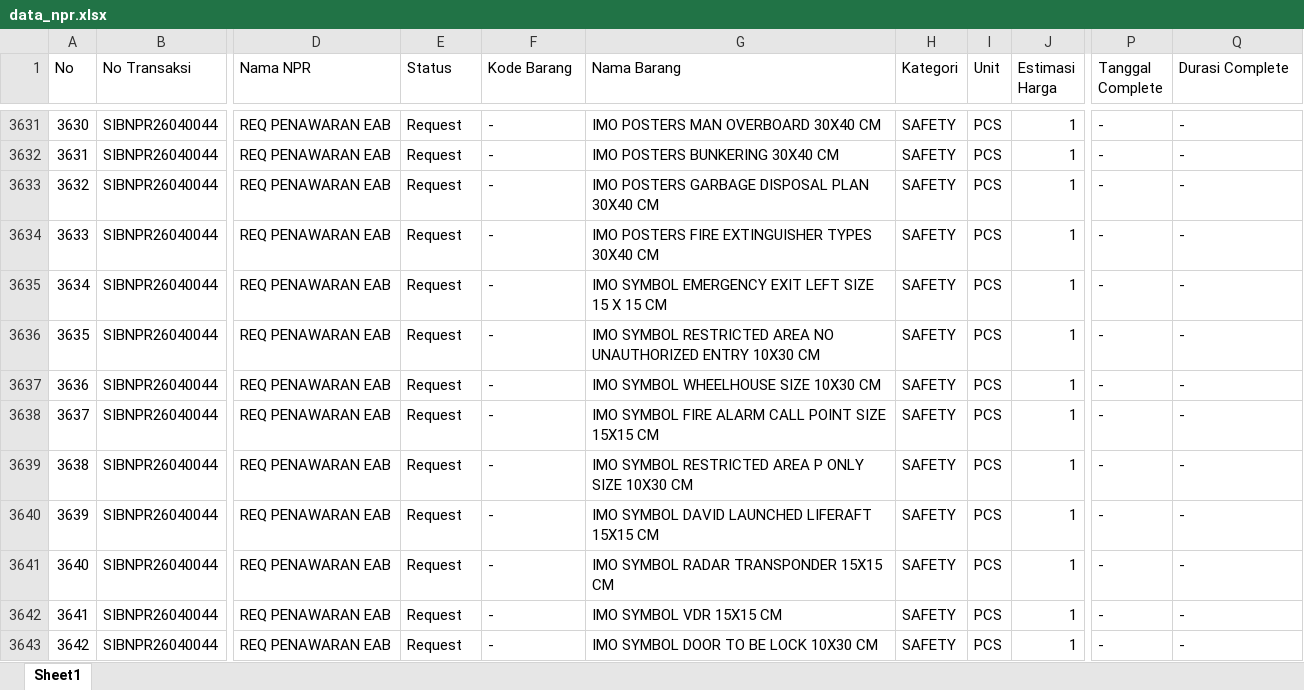
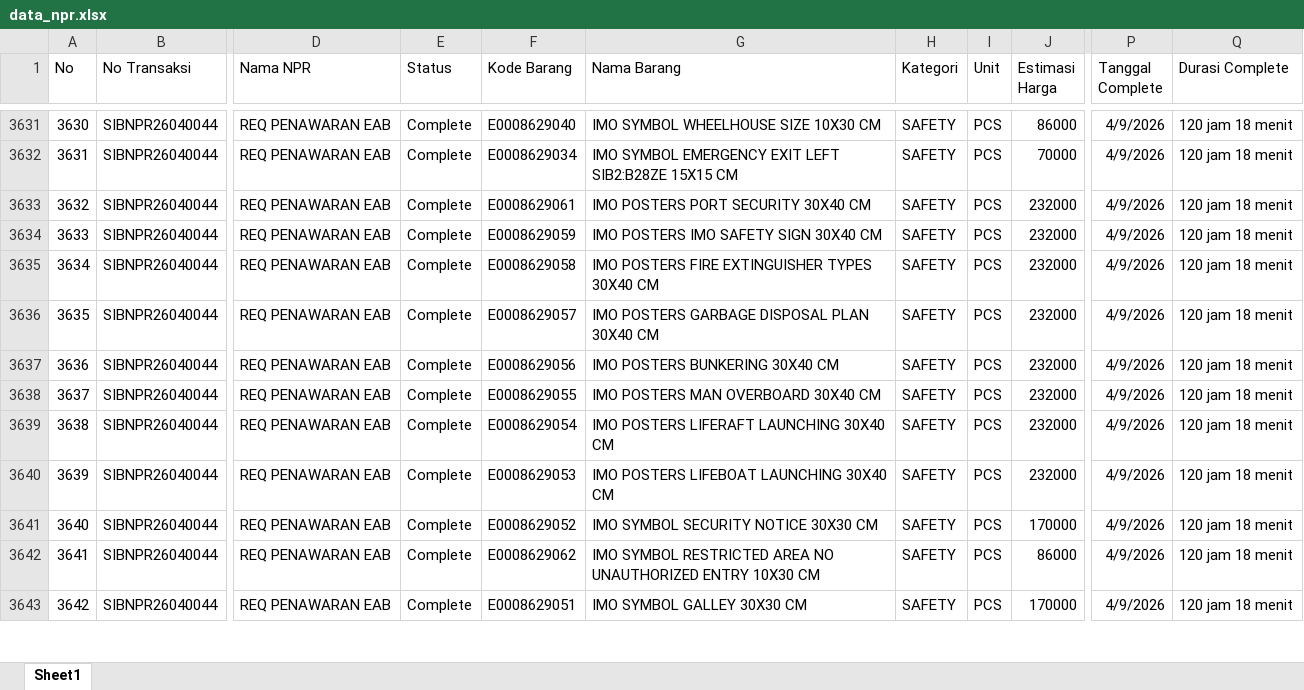
Before and after one commit to alighazaliag120-star/dashboard, an Excel workbook: data_npr.xlsx, sheet Sheet1, drawn as a sheet; only a part is shown, gaps mark what is left out; values as stored, in another font and other column widths than the file's, no borders; the diff covers the shown part only; the diff names each change by its address in the sheet, - before the commit and + after, or states it on an @@ line.

```diff
--- a/data_npr.xlsx (sheet Sheet1)
+++ b/data_npr.xlsx (sheet Sheet1)
@@ column A (No) renumbered between rows 11 and 3730 @@
-E3631:E3643 (Status): Request
+E3631:E3643 (Status): Complete
-F3631 (Kode Barang): -
+F3631 (Kode Barang): E0008629040
-G3631 (Nama Barang): IMO POSTERS MAN OVERBOARD 30X40 CM
+G3631 (Nama Barang): IMO SYMBOL WHEELHOUSE SIZE 10X30 CM
-J3631 (Estimasi Harga): 1
+J3631 (Estimasi Harga): 86000
-P3631:P3643 (Tanggal Complete): -
+P3631:P3643 (Tanggal Complete): 4/9/2026
-Q3631:Q3643 (Durasi Complete): -
+Q3631:Q3643 (Durasi Complete): 120 jam 18 menit
-F3632 (Kode Barang): -
+F3632 (Kode Barang): E0008629034
-G3632 (Nama Barang): IMO POSTERS BUNKERING 30X40 CM
+G3632 (Nama Barang): IMO SYMBOL EMERGENCY EXIT LEFT SIB2:B28ZE 15X15 CM
-J3632 (Estimasi Harga): 1
+J3632 (Estimasi Harga): 70000
-F3633 (Kode Barang): -
+F3633 (Kode Barang): E0008629061
-G3633 (Nama Barang): IMO POSTERS GARBAGE DISPOSAL PLAN 30X40 CM
+G3633 (Nama Barang): IMO POSTERS PORT SECURITY 30X40 CM
-J3633:J3640 (Estimasi Harga): 1
+J3633:J3640 (Estimasi Harga): 232000
-F3634 (Kode Barang): -
+F3634 (Kode Barang): E0008629059
-G3634 (Nama Barang): IMO POSTERS FIRE EXTINGUISHER TYPES 30X40 CM
+G3634 (Nama Barang): IMO POSTERS IMO SAFETY SIGN 30X40 CM
-F3635 (Kode Barang): -
+F3635 (Kode Barang): E0008629058
-G3635 (Nama Barang): IMO SYMBOL EMERGENCY EXIT LEFT SIZE 15 X 15 CM
+G3635 (Nama Barang): IMO POSTERS FIRE EXTINGUISHER TYPES 30X40 CM
-F3636 (Kode Barang): -
+F3636 (Kode Barang): E0008629057
-G3636 (Nama Barang): IMO SYMBOL RESTRICTED AREA NO UNAUTHORIZED ENTRY 10X30 CM
+G3636 (Nama Barang): IMO POSTERS GARBAGE DISPOSAL PLAN 30X40 CM
-F3637 (Kode Barang): -
+F3637 (Kode Barang): E0008629056
-G3637 (Nama Barang): IMO SYMBOL WHEELHOUSE SIZE 10X30 CM
+G3637 (Nama Barang): IMO POSTERS BUNKERING 30X40 CM
-F3638 (Kode Barang): -
+F3638 (Kode Barang): E0008629055
-G3638 (Nama Barang): IMO SYMBOL FIRE ALARM CALL POINT SIZE 15X15 CM
+G3638 (Nama Barang): IMO POSTERS MAN OVERBOARD 30X40 CM
-F3639 (Kode Barang): -
+F3639 (Kode Barang): E0008629054
-G3639 (Nama Barang): IMO SYMBOL RESTRICTED AREA P ONLY SIZE 10X30 CM
+G3639 (Nama Barang): IMO POSTERS LIFERAFT LAUNCHING 30X40 CM
-F3640 (Kode Barang): -
+F3640 (Kode Barang): E0008629053
-G3640 (Nama Barang): IMO SYMBOL DAVID LAUNCHED LIFERAFT 15X15 CM
+G3640 (Nama Barang): IMO POSTERS LIFEBOAT LAUNCHING 30X40 CM
-F3641 (Kode Barang): -
+F3641 (Kode Barang): E0008629052
-G3641 (Nama Barang): IMO SYMBOL RADAR TRANSPONDER 15X15 CM
+G3641 (Nama Barang): IMO SYMBOL SECURITY NOTICE 30X30 CM
-J3641 (Estimasi Harga): 1
+J3641 (Estimasi Harga): 170000
-F3642 (Kode Barang): -
+F3642 (Kode Barang): E0008629062
-G3642 (Nama Barang): IMO SYMBOL VDR 15X15 CM
+G3642 (Nama Barang): IMO SYMBOL RESTRICTED AREA NO UNAUTHORIZED ENTRY 10X30 CM
-J3642 (Estimasi Harga): 1
+J3642 (Estimasi Harga): 86000
-F3643 (Kode Barang): -
+F3643 (Kode Barang): E0008629051
-G3643 (Nama Barang): IMO SYMBOL DOOR TO BE LOCK 10X30 CM
+G3643 (Nama Barang): IMO SYMBOL GALLEY 30X30 CM
-J3643 (Estimasi Harga): 1
+J3643 (Estimasi Harga): 170000
```
Also changed, not shown: 15 added rows, 3 removed rows, 1360 moved rows and 183 edited cells elsewhere in this sheet, data_pur.xlsx, data_sq_to_so.xlsx.
